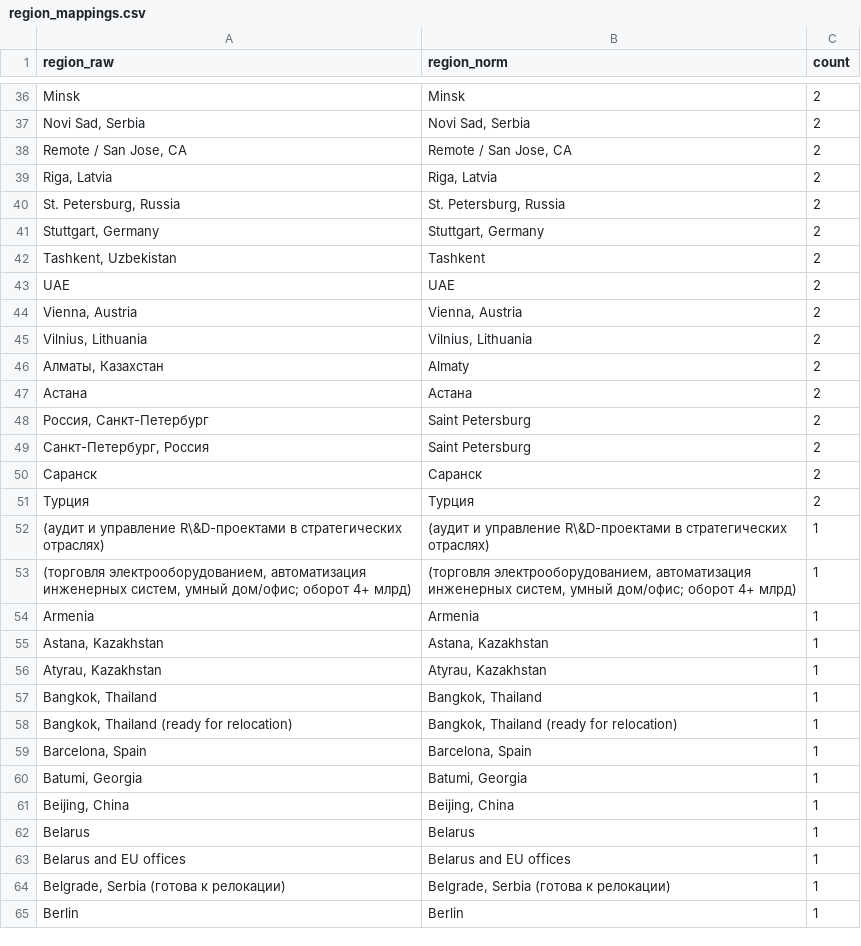
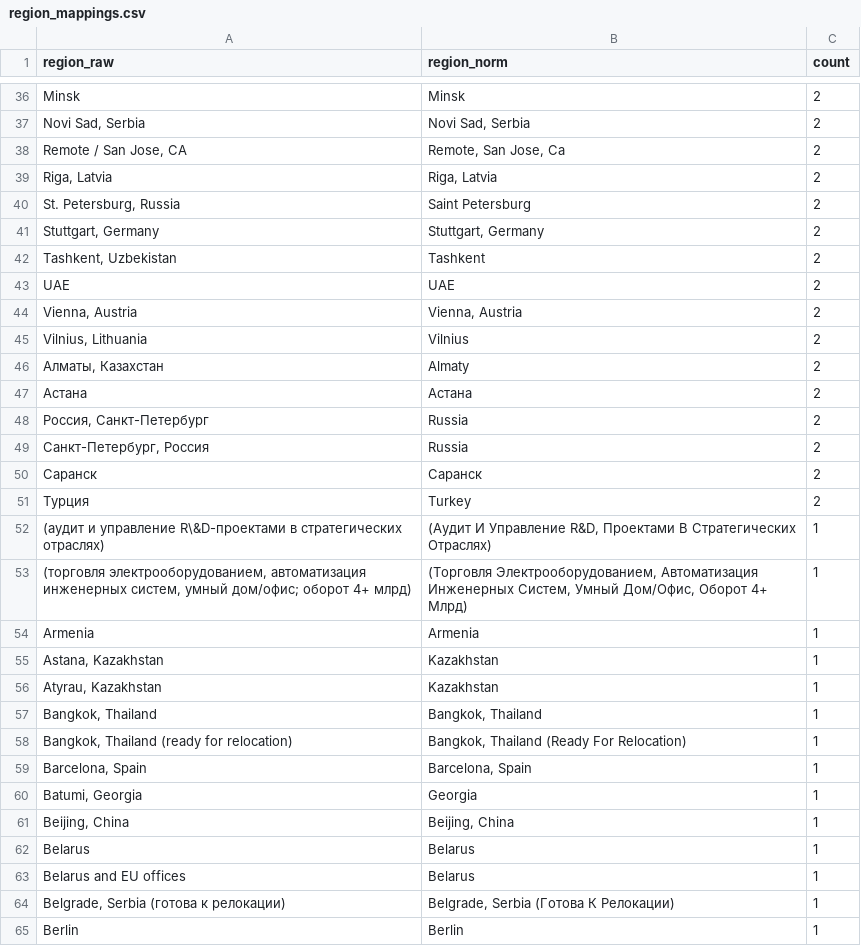
Before and after one commit to kkirko/profile_launch_eda, a CSV file: analytics/mis_users_resume_bot/outputs/tables/region_mappings.csv, drawn as a sheet; only a part is shown, gaps mark what is left out; the diff covers the shown part only.

Commit message:
Improve geo mapping, deep dive diagnostics, and MIS visual readability

```diff
--- a/analytics/mis_users_resume_bot/outputs/tables/region_mappings.csv
+++ b/analytics/mis_users_resume_bot/outputs/tables/region_mappings.csv
@@ -37,5 +37,5 @@ Minsk,Minsk,2
 "Novi Sad, Serbia","Novi Sad, Serbia",2
-"Remote / San Jose, CA","Remote / San Jose, CA",2
+"Remote / San Jose, CA","Remote, San Jose, Ca",2
 "Riga, Latvia","Riga, Latvia",2
-"St. Petersburg, Russia","St. Petersburg, Russia",2
+"St. Petersburg, Russia",Saint Petersburg,2
 "Stuttgart, Germany","Stuttgart, Germany",2
@@ -44,22 +44,22 @@ UAE,UAE,2
 "Vienna, Austria","Vienna, Austria",2
-"Vilnius, Lithuania","Vilnius, Lithuania",2
+"Vilnius, Lithuania",Vilnius,2
 "Алматы, Казахстан",Almaty,2
 Астана,Астана,2
-"Россия, Санкт-Петербург",Saint Petersburg,2
-"Санкт-Петербург, Россия",Saint Petersburg,2
+"Россия, Санкт-Петербург",Russia,2
+"Санкт-Петербург, Россия",Russia,2
 Саранск,Саранск,2
-Турция,Турция,2
-(аудит и управление R\&D-проектами в стратегических отраслях),(аудит и управление R\&D-проектами в стратегических отраслях),1
-"(торговля электрооборудованием, автоматизация инженерных систем, умный дом/офис; оборот 4+ млрд)","(торговля электрооборудованием, автоматизация инженерных систем, умный дом/офис; оборот 4+ млрд)",1
+Турция,Turkey,2
+(аудит и управление R\&D-проектами в стратегических отраслях),"(Аудит И Управление R&D, Проектами В Стратегических Отраслях)",1
+"(торговля электрооборудованием, автоматизация инженерных систем, умный дом/офис; оборот 4+ млрд)","(Торговля Электрооборудованием, Автоматизация Инженерных Систем, Умный Дом/Офис, Оборот 4+ Млрд)",1
 Armenia,Armenia,1
-"Astana, Kazakhstan","Astana, Kazakhstan",1
-"Atyrau, Kazakhstan","Atyrau, Kazakhstan",1
+"Astana, Kazakhstan",Kazakhstan,1
+"Atyrau, Kazakhstan",Kazakhstan,1
 "Bangkok, Thailand","Bangkok, Thailand",1
-"Bangkok, Thailand (ready for relocation)","Bangkok, Thailand (ready for relocation)",1
+"Bangkok, Thailand (ready for relocation)","Bangkok, Thailand (Ready For Relocation)",1
 "Barcelona, Spain","Barcelona, Spain",1
-"Batumi, Georgia","Batumi, Georgia",1
+"Batumi, Georgia",Georgia,1
 "Beijing, China","Beijing, China",1
 Belarus,Belarus,1
-Belarus and EU offices,Belarus and EU offices,1
-"Belgrade, Serbia (готова к релокации)","Belgrade, Serbia (готова к релокации)",1
+Belarus and EU offices,Belarus,1
+"Belgrade, Serbia (готова к релокации)","Belgrade, Serbia (Готова К Релокации)",1
 Berlin,Berlin,1
```
Also changed, not shown: 108 edited cells elsewhere in this file, analytics/mis_users_resume_bot/outputs/tables/domain_company_stacked100.csv, analytics/mis_users_resume_bot/outputs/tables/region_domain_stacked_top10.csv, 41 other files.
